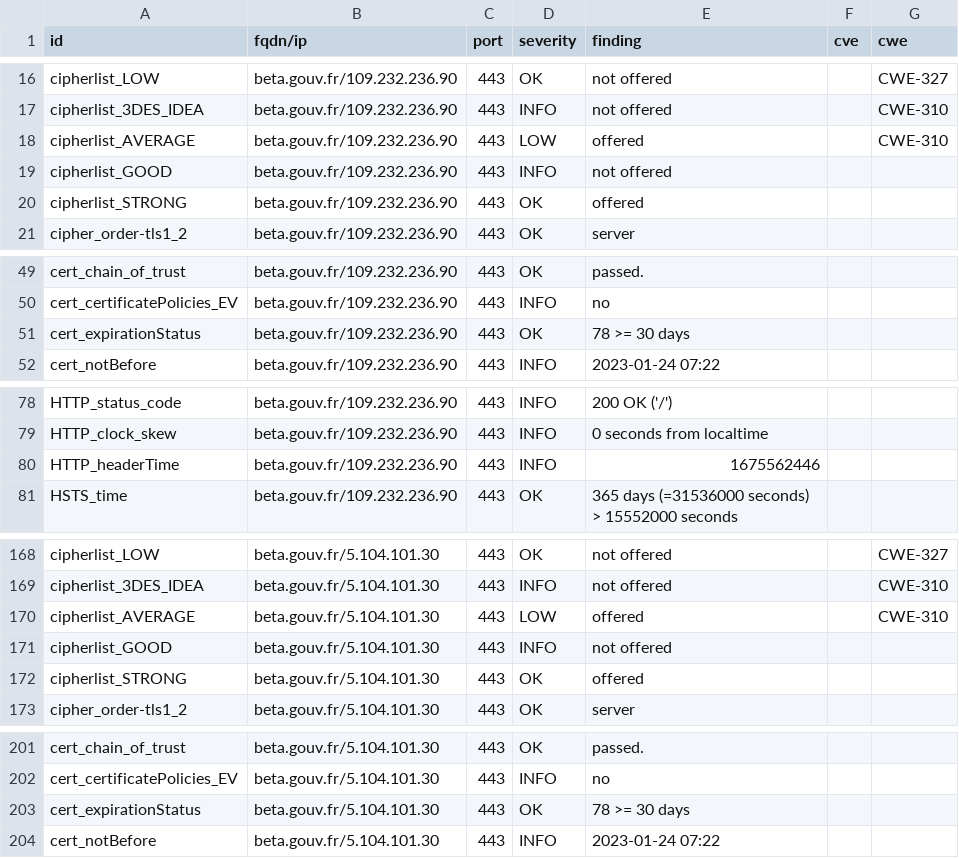
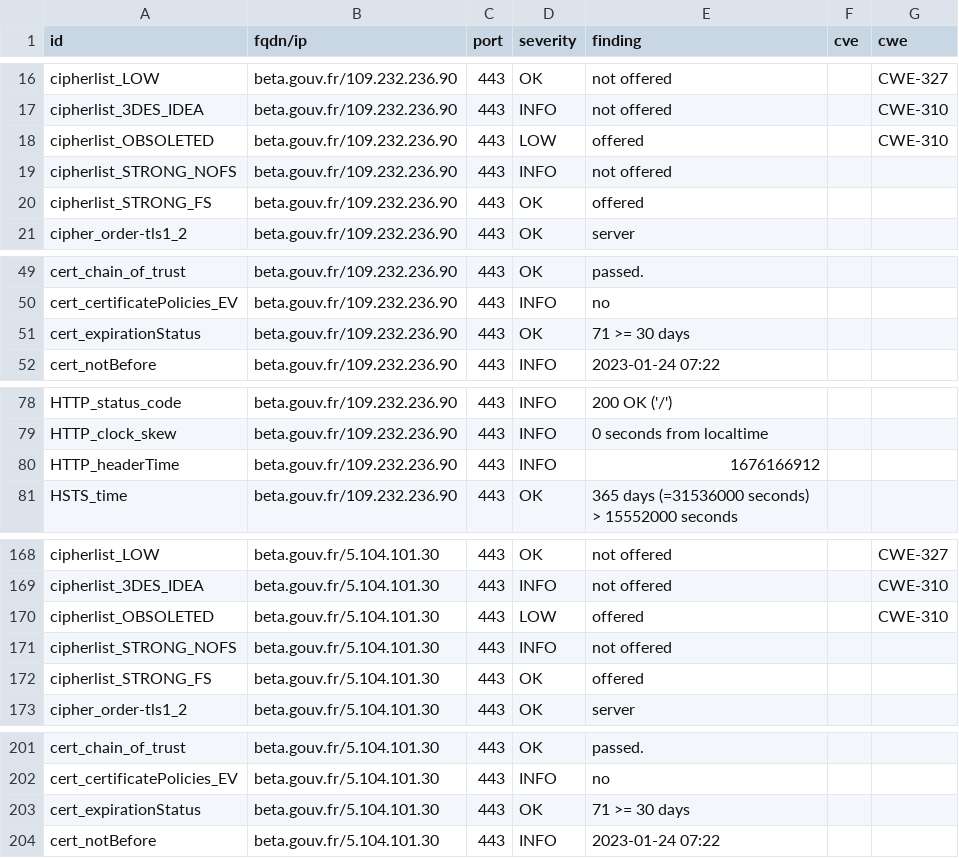
Before and after one commit to vviers/dahslord, a CSV file: results/aHR0cHM6Ly9iZXRhLmdvdXYuZnI=/testssl.csv, drawn as a sheet; only a part is shown, gaps mark what is left out; the diff covers the shown part only.

```diff
--- a/results/aHR0cHM6Ly9iZXRhLmdvdXYuZnI=/testssl.csv
+++ b/results/aHR0cHM6Ly9iZXRhLmdvdXYuZnI=/testssl.csv
@@ -17,5 +17,5 @@
 "cipherlist_3DES_IDEA","beta.gouv.fr/109.232.236.90","443","INFO","not offered","","CWE-310"
-"cipherlist_AVERAGE","beta.gouv.fr/109.232.236.90","443","LOW","offered","","CWE-310"
-"cipherlist_GOOD","beta.gouv.fr/109.232.236.90","443","INFO","not offered","",""
-"cipherlist_STRONG","beta.gouv.fr/109.232.236.90","443","OK","offered","",""
+"cipherlist_OBSOLETED","beta.gouv.fr/109.232.236.90","443","LOW","offered","","CWE-310"
+"cipherlist_STRONG_NOFS","beta.gouv.fr/109.232.236.90","443","INFO","not offered","",""
+"cipherlist_STRONG_FS","beta.gouv.fr/109.232.236.90","443","OK","offered","",""
 "cipher_order-tls1_2","beta.gouv.fr/109.232.236.90","443","OK","server","",""
@@ -50,3 +50,3 @@
 "cert_certificatePolicies_EV","beta.gouv.fr/109.232.236.90","443","INFO","no","",""
-"cert_expirationStatus","beta.gouv.fr/109.232.236.90","443","OK","78 >= 30 days","",""
+"cert_expirationStatus","beta.gouv.fr/109.232.236.90","443","OK","71 >= 30 days","",""
 "cert_notBefore","beta.gouv.fr/109.232.236.90","443","INFO","2023-01-24 07:22","",""
@@ -79,3 +79,3 @@
 "HTTP_clock_skew","beta.gouv.fr/109.232.236.90","443","INFO","0 seconds from localtime","",""
-"HTTP_headerTime","beta.gouv.fr/109.232.236.90","443","INFO","1675562446","",""
+"HTTP_headerTime","beta.gouv.fr/109.232.236.90","443","INFO","1676166912","",""
 "HSTS_time","beta.gouv.fr/109.232.236.90","443","OK","365 days (=31536000 seconds) > 15552000 seconds","",""
@@ -169,5 +169,5 @@
 "cipherlist_3DES_IDEA","beta.gouv.fr/5.104.101.30","443","INFO","not offered","","CWE-310"
-"cipherlist_AVERAGE","beta.gouv.fr/5.104.101.30","443","LOW","offered","","CWE-310"
-"cipherlist_GOOD","beta.gouv.fr/5.104.101.30","443","INFO","not offered","",""
-"cipherlist_STRONG","beta.gouv.fr/5.104.101.30","443","OK","offered","",""
+"cipherlist_OBSOLETED","beta.gouv.fr/5.104.101.30","443","LOW","offered","","CWE-310"
+"cipherlist_STRONG_NOFS","beta.gouv.fr/5.104.101.30","443","INFO","not offered","",""
+"cipherlist_STRONG_FS","beta.gouv.fr/5.104.101.30","443","OK","offered","",""
 "cipher_order-tls1_2","beta.gouv.fr/5.104.101.30","443","OK","server","",""
@@ -202,3 +202,3 @@
 "cert_certificatePolicies_EV","beta.gouv.fr/5.104.101.30","443","INFO","no","",""
-"cert_expirationStatus","beta.gouv.fr/5.104.101.30","443","OK","78 >= 30 days","",""
+"cert_expirationStatus","beta.gouv.fr/5.104.101.30","443","OK","71 >= 30 days","",""
 "cert_notBefore","beta.gouv.fr/5.104.101.30","443","INFO","2023-01-24 07:22","",""
```
Also changed, not shown: 1 edited cell elsewhere in this file, 13 other files.
